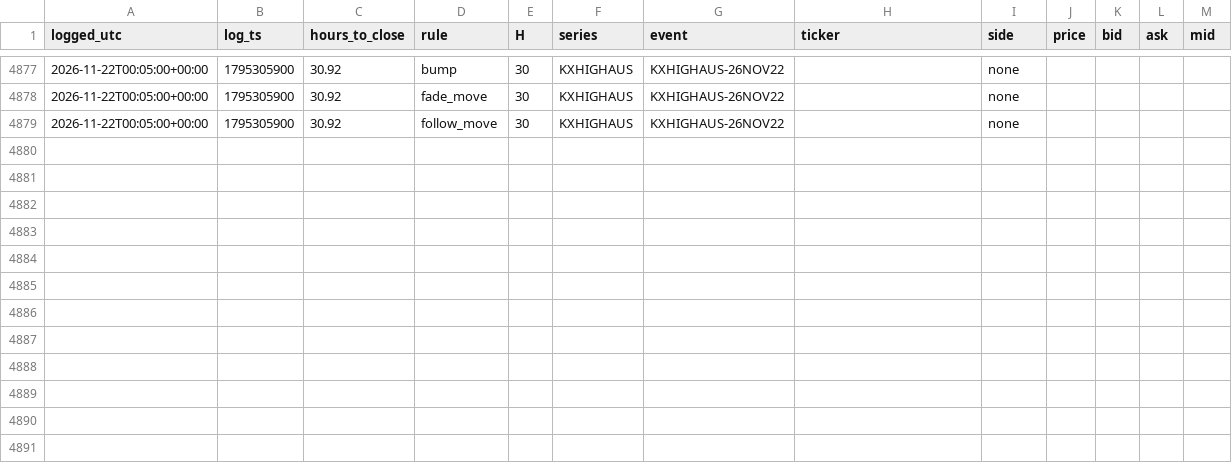
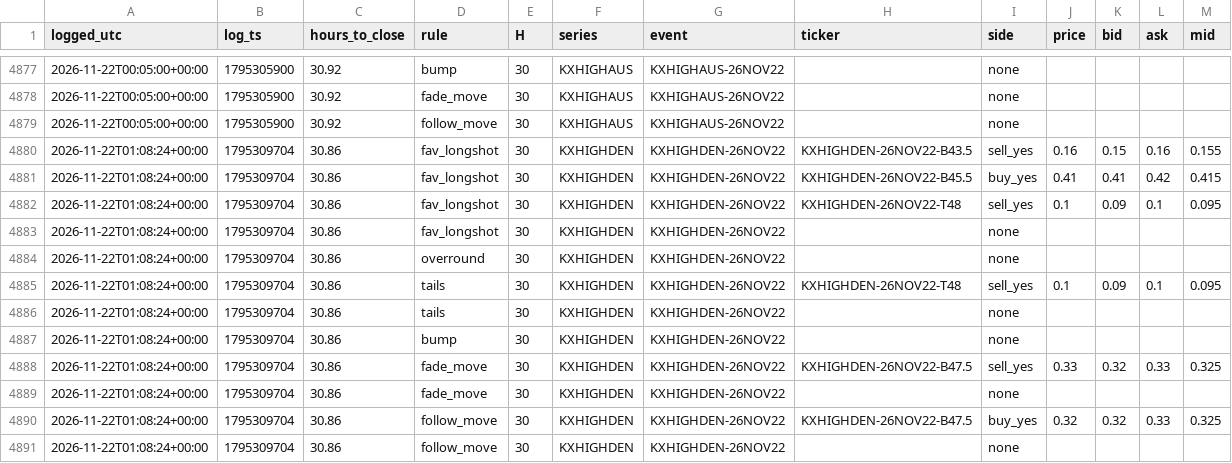
Before and after one commit to andyxing00888/personal-site, a CSV file: paper/data/orders.csv, drawn as a sheet; only a part is shown, gaps mark what is left out; the diff names each change by its address in the sheet, - before the commit and + after, or states it on an @@ line.

Commit message:
paper: 2026-11-22T01:09Z

```diff
--- a/paper/data/orders.csv
+++ b/paper/data/orders.csv
+row 4880: 2026-11-22T01:08:24+00:00 | 1795309704 | 30.86 | fav_longshot | 30 | KXHIGHDEN | KXHIGHDEN-26NOV22 | KXHIGHDEN-26NOV22-B43.5 | sell_yes | 0.16 | 0.15 | 0.16 | 0.155
+row 4881: 2026-11-22T01:08:24+00:00 | 1795309704 | 30.86 | fav_longshot | 30 | KXHIGHDEN | KXHIGHDEN-26NOV22 | KXHIGHDEN-26NOV22-B45.5 | buy_yes | 0.41 | 0.41 | 0.42 | 0.415
+row 4882: 2026-11-22T01:08:24+00:00 | 1795309704 | 30.86 | fav_longshot | 30 | KXHIGHDEN | KXHIGHDEN-26NOV22 | KXHIGHDEN-26NOV22-T48 | sell_yes | 0.1 | 0.09 | 0.1 | 0.095
+row 4883: 2026-11-22T01:08:24+00:00 | 1795309704 | 30.86 | fav_longshot | 30 | KXHIGHDEN | KXHIGHDEN-26NOV22 |  | none
+row 4884: 2026-11-22T01:08:24+00:00 | 1795309704 | 30.86 | overround | 30 | KXHIGHDEN | KXHIGHDEN-26NOV22 |  | none
+row 4885: 2026-11-22T01:08:24+00:00 | 1795309704 | 30.86 | tails | 30 | KXHIGHDEN | KXHIGHDEN-26NOV22 | KXHIGHDEN-26NOV22-T48 | sell_yes | 0.1 | 0.09 | 0.1 | 0.095
+row 4886: 2026-11-22T01:08:24+00:00 | 1795309704 | 30.86 | tails | 30 | KXHIGHDEN | KXHIGHDEN-26NOV22 |  | none
+row 4887: 2026-11-22T01:08:24+00:00 | 1795309704 | 30.86 | bump | 30 | KXHIGHDEN | KXHIGHDEN-26NOV22 |  | none
+row 4888: 2026-11-22T01:08:24+00:00 | 1795309704 | 30.86 | fade_move | 30 | KXHIGHDEN | KXHIGHDEN-26NOV22 | KXHIGHDEN-26NOV22-B47.5 | sell_yes | 0.33 | 0.32 | 0.33 | 0.325
+row 4889: 2026-11-22T01:08:24+00:00 | 1795309704 | 30.86 | fade_move | 30 | KXHIGHDEN | KXHIGHDEN-26NOV22 |  | none
+row 4890: 2026-11-22T01:08:24+00:00 | 1795309704 | 30.86 | follow_move | 30 | KXHIGHDEN | KXHIGHDEN-26NOV22 | KXHIGHDEN-26NOV22-B47.5 | buy_yes | 0.32 | 0.32 | 0.33 | 0.325
+row 4891: 2026-11-22T01:08:24+00:00 | 1795309704 | 30.86 | follow_move | 30 | KXHIGHDEN | KXHIGHDEN-26NOV22 |  | none
```
Also changed, not shown: paper/data/consistency.csv, 1 other file.
